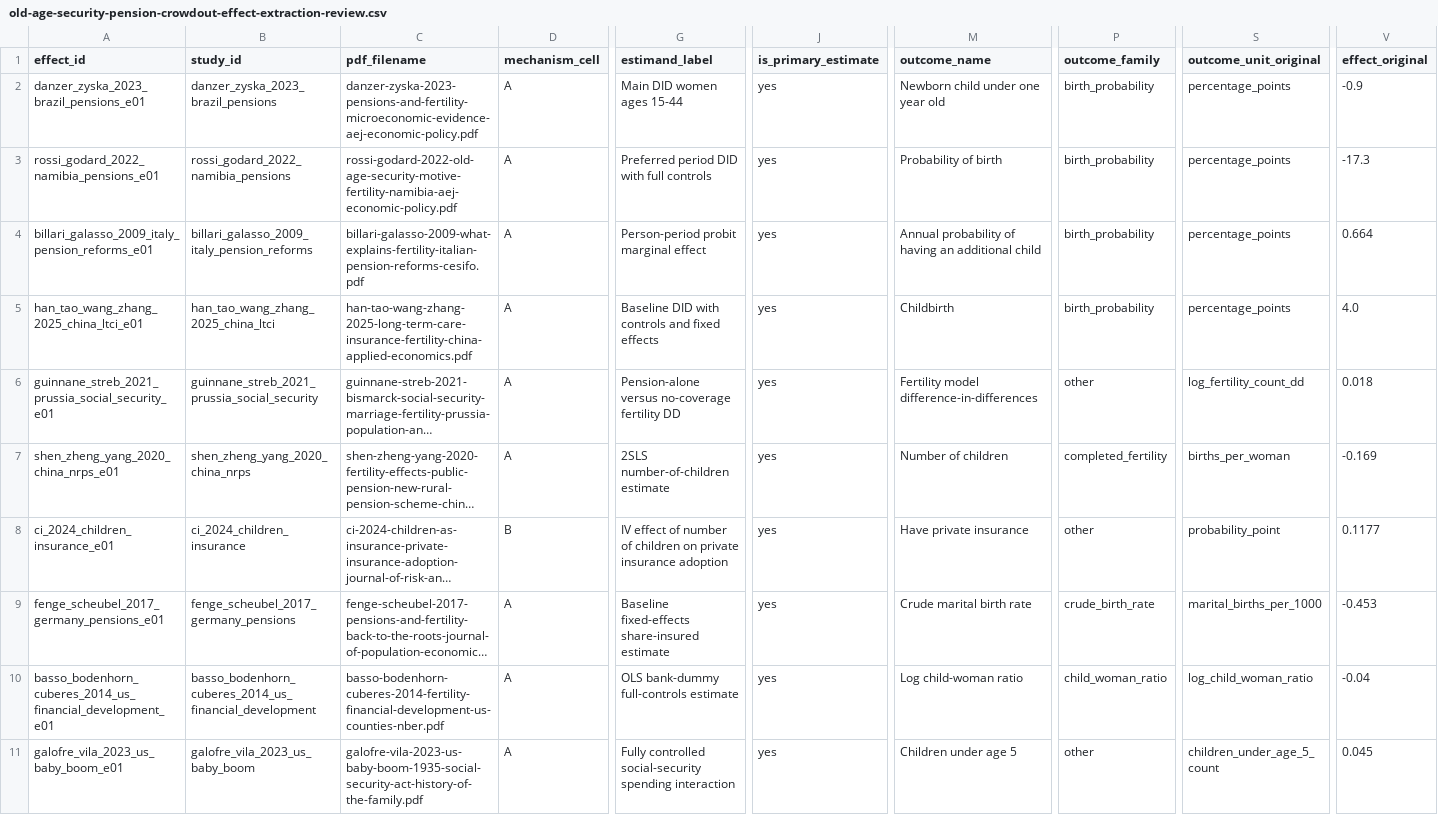
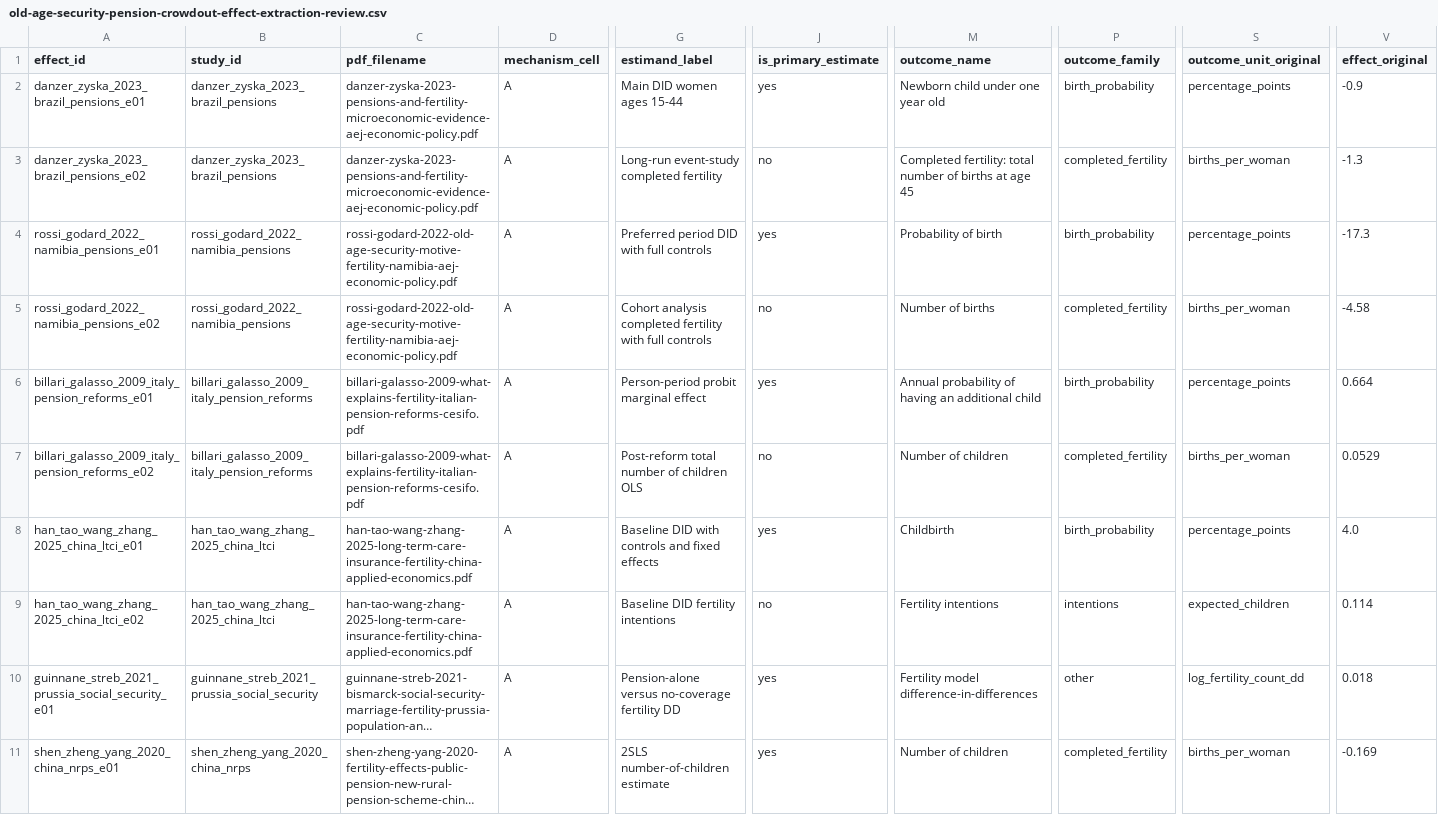
Before and after one commit to anup-malani/fertility-review-causes, a CSV file: output/old-age-security-pension-crowdout-effect-extraction-review.csv, drawn as a sheet; only a part is shown, gaps mark what is left out; the shorter side is filled out with more unchanged rows; long unchanged cells end in …; rows hold the shown columns only; the diff covers the shown part only; the diff names each change by its address in the sheet, - before the commit and + after, or states it on an @@ line.

```diff
--- a/output/old-age-security-pension-crowdout-effect-extraction-review.csv
+++ b/output/old-age-security-pension-crowdout-effect-extraction-review.csv
+row 3: danzer_zyska_2023_brazil_pensions_e02 | danzer_zyska_2023_brazil_pensions | danzer-zyska-2023-pensions-and-fertility-microeconomic-evidence-aej-economic-policy.pdf | A | Long-run event-study completed fertility | no | Completed fertility: total number of births at age 45 | completed_fertility | births_per_woman | -1.3
+row 5: rossi_godard_2022_namibia_pensions_e02 | rossi_godard_2022_namibia_pensions | rossi-godard-2022-old-age-security-motive-fertility-namibia-aej-economic-policy.pdf | A | Cohort analysis completed fertility with full controls | no | Number of births | completed_fertility | births_per_woman | -4.58
+row 7: billari_galasso_2009_italy_pension_reforms_e02 | billari_galasso_2009_italy_pension_reforms | billari-galasso-2009-what-explains-fertility-italian-pension-reforms-cesifo.pdf | A | Post-reform total number of children OLS | no | Number of children | completed_fertility | births_per_woman | 0.0529
+row 9: han_tao_wang_zhang_2025_china_ltci_e02 | han_tao_wang_zhang_2025_china_ltci | han-tao-wang-zhang-2025-long-term-care-insurance-fertility-china-applied-economics.pdf | A | Baseline DID fertility intentions | no | Fertility intentions | intentions | expected_children | 0.114
```
Also changed, not shown: 2 added rows elsewhere in this file, extraction/old-age-security-pension-crowdout-effects.csv, output/figures/old-age-security-pension-crowdout-evidence-map.csv, 7 other files.
